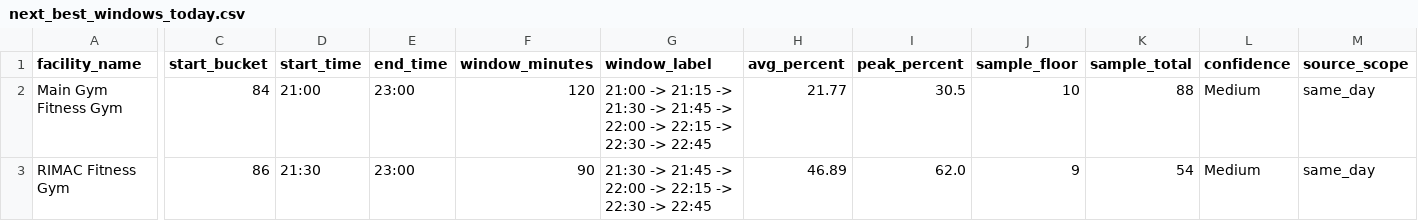
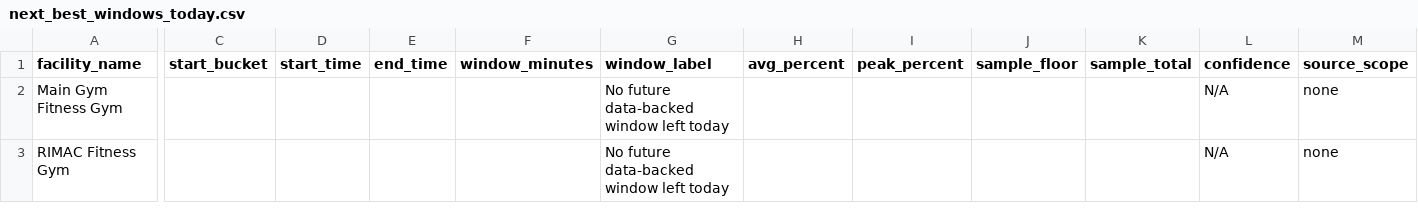
Before and after one commit to aarond67/ucsd-gym-tracker, a CSV file: next_best_windows_today.csv, drawn as a sheet; only a part is shown, gaps mark what is left out; the diff covers the shown part only; the diff names each change by its address in the sheet, - before the commit and + after, or states it on an @@ line.

Commit message:
update occupancy data 2026-10-02 22:00:05

```diff
--- a/next_best_windows_today.csv
+++ b/next_best_windows_today.csv
-C2 (start_bucket): 84
+C2 (start_bucket): (empty)
-D2 (start_time): 21:00
+D2 (start_time): (empty)
-E2:E3 (end_time): 23:00
+E2:E3 (end_time): (empty)
-F2 (window_minutes): 120
+F2 (window_minutes): (empty)
-G2 (window_label): 21:00 -> 21:15 -> 21:30 -> 21:45 -> 22:00 -> 22:15 -> 22:30 -> 22:45
+G2 (window_label): No future data-backed window left today
-H2 (avg_percent): 21.77
+H2 (avg_percent): (empty)
-I2 (peak_percent): 30.5
+I2 (peak_percent): (empty)
-J2 (sample_floor): 10
+J2 (sample_floor): (empty)
-K2 (sample_total): 88
+K2 (sample_total): (empty)
-L2:L3 (confidence): Medium
+L2:L3 (confidence): N/A
-M2:M3 (source_scope): same_day
+M2:M3 (source_scope): none
-C3 (start_bucket): 86
+C3 (start_bucket): (empty)
-D3 (start_time): 21:30
+D3 (start_time): (empty)
-F3 (window_minutes): 90
+F3 (window_minutes): (empty)
-G3 (window_label): 21:30 -> 21:45 -> 22:00 -> 22:15 -> 22:30 -> 22:45
+G3 (window_label): No future data-backed window left today
-H3 (avg_percent): 46.89
+H3 (avg_percent): (empty)
-I3 (peak_percent): 62.0
+I3 (peak_percent): (empty)
-J3 (sample_floor): 9
+J3 (sample_floor): (empty)
-K3 (sample_total): 54
+K3 (sample_total): (empty)
```
Also changed, not shown: 2 edited cells elsewhere in this file, best_times_summary.csv, 6 other files.
